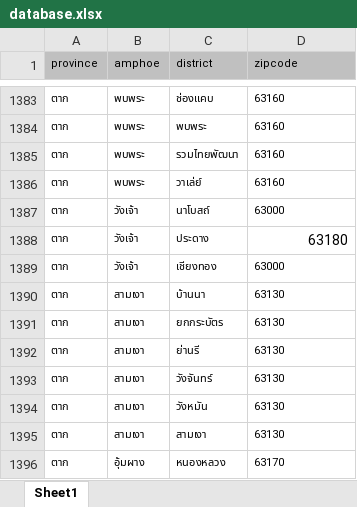
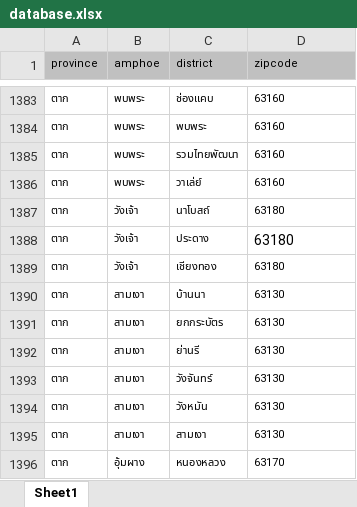
Before and after one commit to earthchie/jquery.Thailand.js, an Excel workbook: database/raw_database/database.xlsx, sheet Sheet1, drawn as a sheet; only a part is shown, gaps mark what is left out; values as stored, in another font and other column widths than the file's, no borders; the diff names each change by its address in the sheet, - before the commit and + after, or states it on an @@ line.

Commit message:
update database

```diff
--- a/database/raw_database/database.xlsx (sheet Sheet1)
+++ b/database/raw_database/database.xlsx (sheet Sheet1)
-D1387 (zipcode): 63000
+D1387 (zipcode): 63180
-D1388 alignment: right
+D1388 alignment: left
-D1389 (zipcode): 63000
+D1389 (zipcode): 63180
```
Also changed, not shown: 1 other file.
